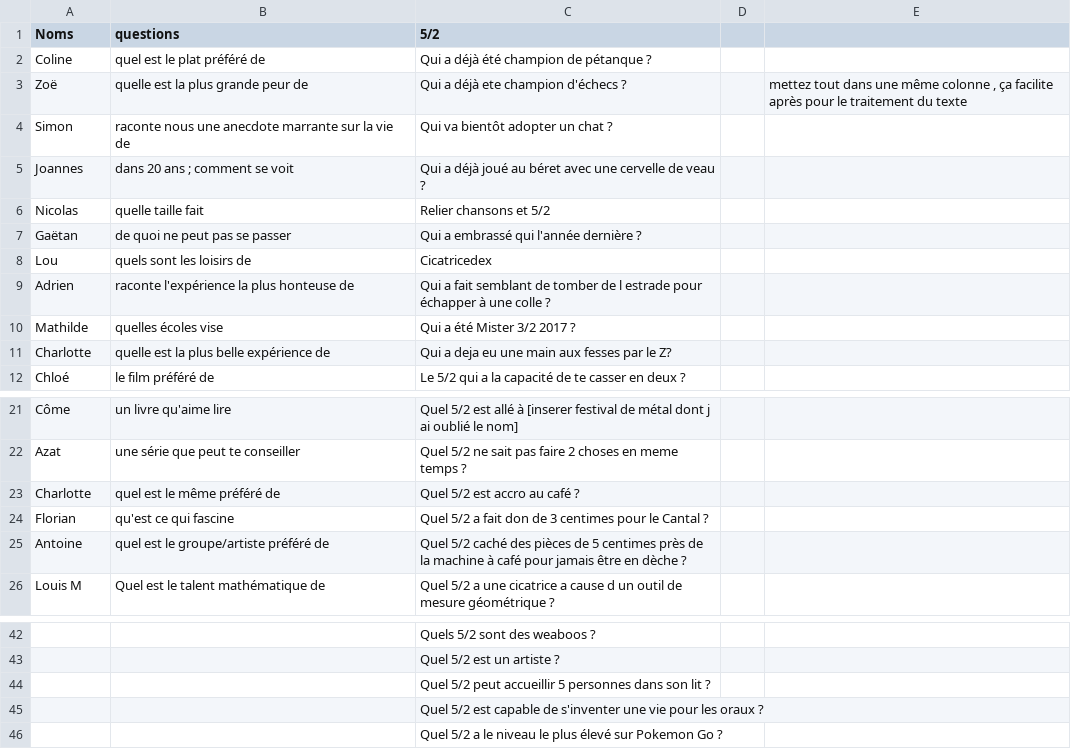
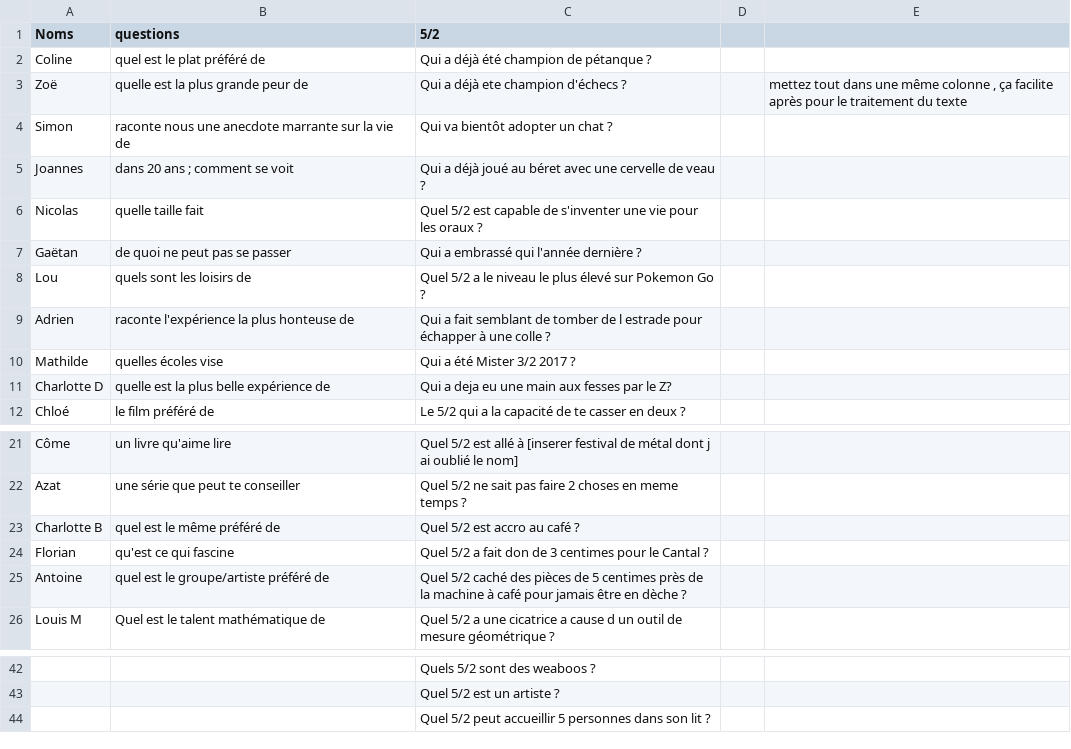
Before and after one commit to cantalpower/randomizator, a CSV file: qcm.csv, drawn as a sheet; only a part is shown, gaps mark what is left out; the diff names each change by its address in the sheet, - before the commit and + after, or states it on an @@ line.

Commit message:
Update qcm.csv

```diff
--- a/qcm.csv
+++ b/qcm.csv
-C6 (5/2): Relier chansons et 5/2
+C6 (5/2): Quel 5/2 est capable de s'inventer une vie pour les oraux ?
-C8 (5/2): Cicatricedex
+C8 (5/2): Quel 5/2 a le niveau le plus élevé sur Pokemon Go ?
-A11 (Noms): Charlotte
+A11 (Noms): Charlotte D
-A23 (Noms): Charlotte
+A23 (Noms): Charlotte B
-row 45:  |  | Quel 5/2 est capable de s'inventer une vie pour les oraux ?
-row 46:  |  | Quel 5/2 a le niveau le plus élevé sur Pokemon Go ?
```
